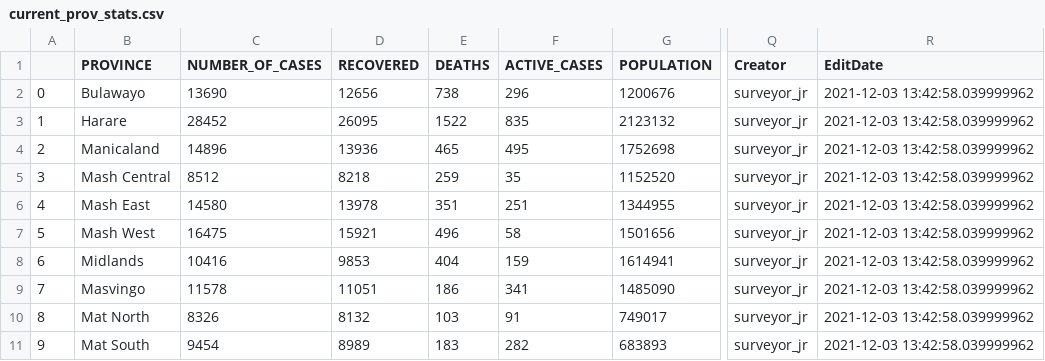
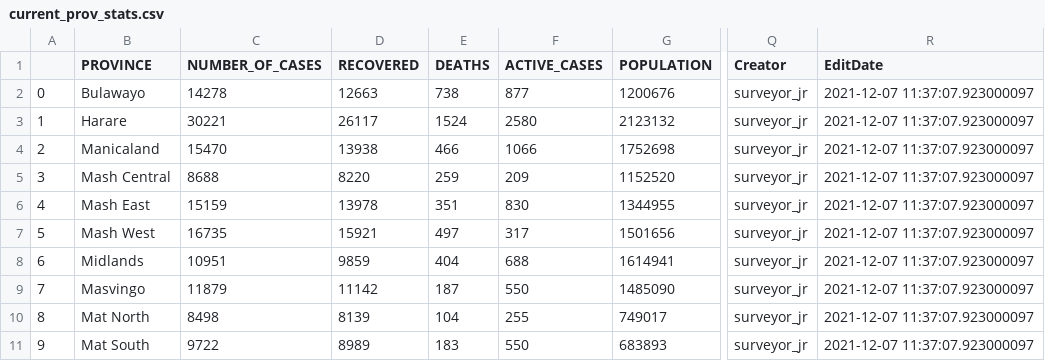
Before and after one commit to African-Surveyors-Connect/Zimbabwe-COVID-19-Data, a CSV file: Provincial/current_prov_stats.csv, drawn as a sheet; only a part is shown, gaps mark what is left out; the diff names each change by its address in the sheet, - before the commit and + after, or states it on an @@ line.

```diff
--- a/Provincial/current_prov_stats.csv
+++ b/Provincial/current_prov_stats.csv
-C2 (NUMBER_OF_CASES): 13690
+C2 (NUMBER_OF_CASES): 14278
-D2 (RECOVERED): 12656
+D2 (RECOVERED): 12663
-F2 (ACTIVE_CASES): 296
+F2 (ACTIVE_CASES): 877
-R2:R11 (EditDate): 2021-12-03 13:42:58.039999962
+R2:R11 (EditDate): 2021-12-07 11:37:07.923000097
-C3 (NUMBER_OF_CASES): 28452
+C3 (NUMBER_OF_CASES): 30221
-D3 (RECOVERED): 26095
+D3 (RECOVERED): 26117
-E3 (DEATHS): 1522
+E3 (DEATHS): 1524
-F3 (ACTIVE_CASES): 835
+F3 (ACTIVE_CASES): 2580
-C4 (NUMBER_OF_CASES): 14896
+C4 (NUMBER_OF_CASES): 15470
-D4 (RECOVERED): 13936
+D4 (RECOVERED): 13938
-E4 (DEATHS): 465
+E4 (DEATHS): 466
-F4 (ACTIVE_CASES): 495
+F4 (ACTIVE_CASES): 1066
-C5 (NUMBER_OF_CASES): 8512
+C5 (NUMBER_OF_CASES): 8688
-D5 (RECOVERED): 8218
+D5 (RECOVERED): 8220
-F5 (ACTIVE_CASES): 35
+F5 (ACTIVE_CASES): 209
-C6 (NUMBER_OF_CASES): 14580
+C6 (NUMBER_OF_CASES): 15159
-F6 (ACTIVE_CASES): 251
+F6 (ACTIVE_CASES): 830
-C7 (NUMBER_OF_CASES): 16475
+C7 (NUMBER_OF_CASES): 16735
-E7 (DEATHS): 496
+E7 (DEATHS): 497
-F7 (ACTIVE_CASES): 58
+F7 (ACTIVE_CASES): 317
-C8 (NUMBER_OF_CASES): 10416
+C8 (NUMBER_OF_CASES): 10951
-D8 (RECOVERED): 9853
+D8 (RECOVERED): 9859
-F8 (ACTIVE_CASES): 159
+F8 (ACTIVE_CASES): 688
-C9 (NUMBER_OF_CASES): 11578
+C9 (NUMBER_OF_CASES): 11879
-D9 (RECOVERED): 11051
+D9 (RECOVERED): 11142
-E9 (DEATHS): 186
+E9 (DEATHS): 187
-F9 (ACTIVE_CASES): 341
+F9 (ACTIVE_CASES): 550
-C10 (NUMBER_OF_CASES): 8326
+C10 (NUMBER_OF_CASES): 8498
-D10 (RECOVERED): 8132
+D10 (RECOVERED): 8139
-E10 (DEATHS): 103
+E10 (DEATHS): 104
-F10 (ACTIVE_CASES): 91
+F10 (ACTIVE_CASES): 255
-C11 (NUMBER_OF_CASES): 9454
+C11 (NUMBER_OF_CASES): 9722
-F11 (ACTIVE_CASES): 282
+F11 (ACTIVE_CASES): 550
```
Also changed, not shown: time_series_data/daily_cumulative_records.csv, time_series_data/daily_provincial_records.csv, 2 other files.
